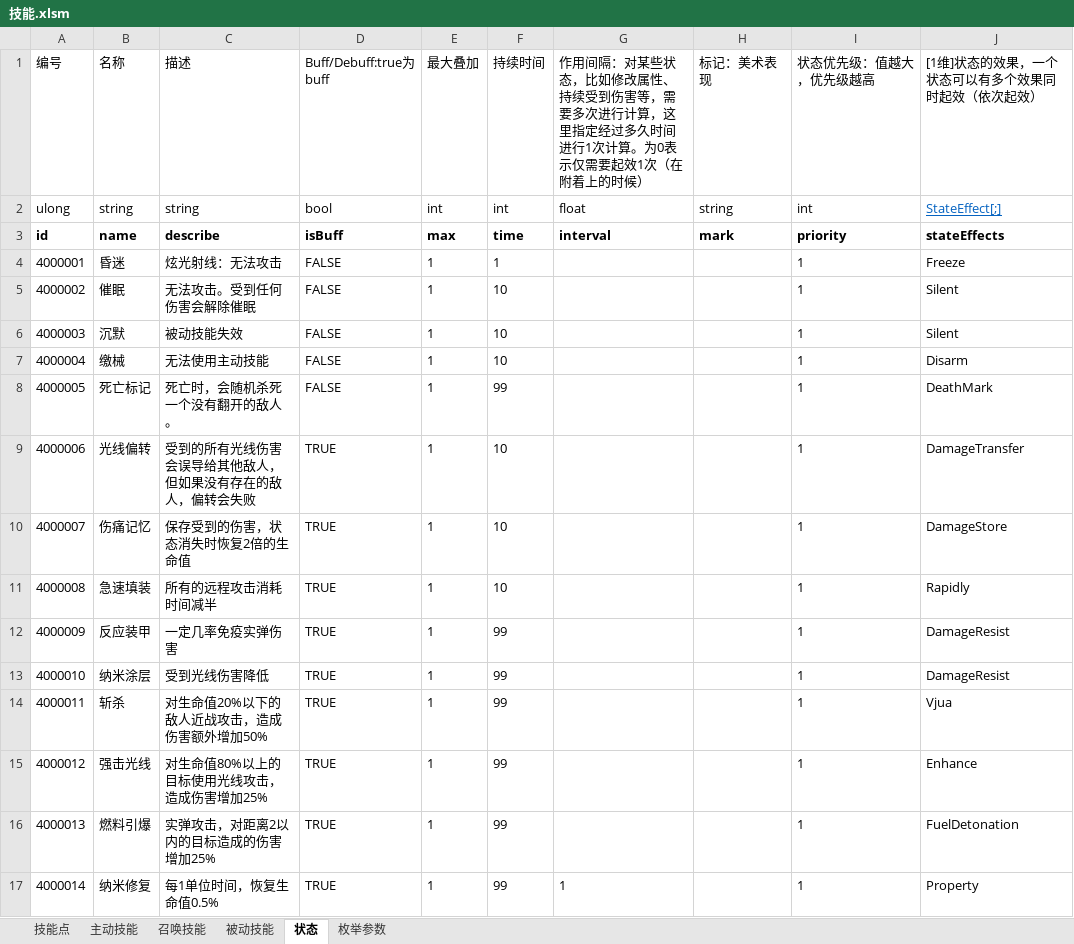
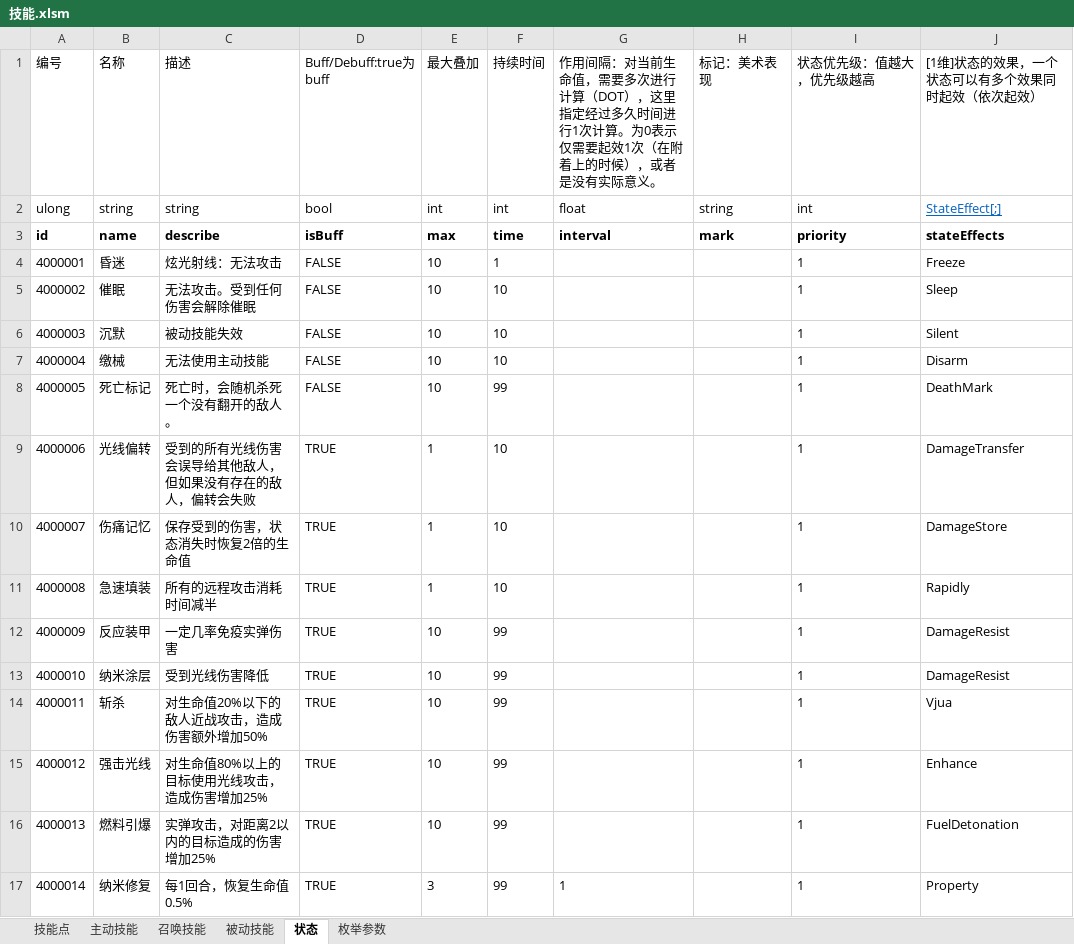
Before and after one commit to Canvastudio/Prometheus, an Excel workbook: Design/原始配置表/技能.xlsm, sheet 状态, drawn as a sheet; only a part is shown; values as stored, in another font and other column widths than the file's, no borders; charts and pictures and conditional formats and table styles not drawn; the diff covers the shown part only; the diff names each change by its address in the sheet, - before the commit and + after, or states it on an @@ line.

```diff
--- a/Design/原始配置表/技能.xlsm (sheet 状态)
+++ b/Design/原始配置表/技能.xlsm (sheet 状态)
-G1: …间隔：对某些状态，比如修改属性、持续受到伤害等，需要多次进行计算，这里指定经过多久时间进行1次计算。为0表示仅需要起效1次（在附着上的时候）
+G1: …间隔：对当前生命值，需要多次进行计算（DOT），这里指定经过多久时间进行1次计算。为0表示仅需要起效1次（在附着上的时候），或者是没有实际意义。
-E4:E8 (最大叠加): 1
+E4:E8 (最大叠加): 10
-J5 ([1维]状态的效果，一个状态可以有多个效果同时起效（依次起效）): Silent
+J5 ([1维]状态的效果，一个状态可以有多个效果同时起效（依次起效）): Sleep
-E12:E16 (最大叠加): 1
+E12:E16 (最大叠加): 10
-C17 (描述): 每1单位时间，恢复生命值0.5%
+C17 (描述): 每1回合，恢复生命值0.5%
-E17 (最大叠加): 1
+E17 (最大叠加): 3
```
Also changed, not shown: 35 added rows and 17 edited cells elsewhere in this sheet, sheet 被动技能, sheet 主动技能, sheet 枚举参数, formulas that keep their value, Design/原始配置表/地图配置.xlsm, Design/原始配置表/怪物配置.xlsm, 9 other files.
